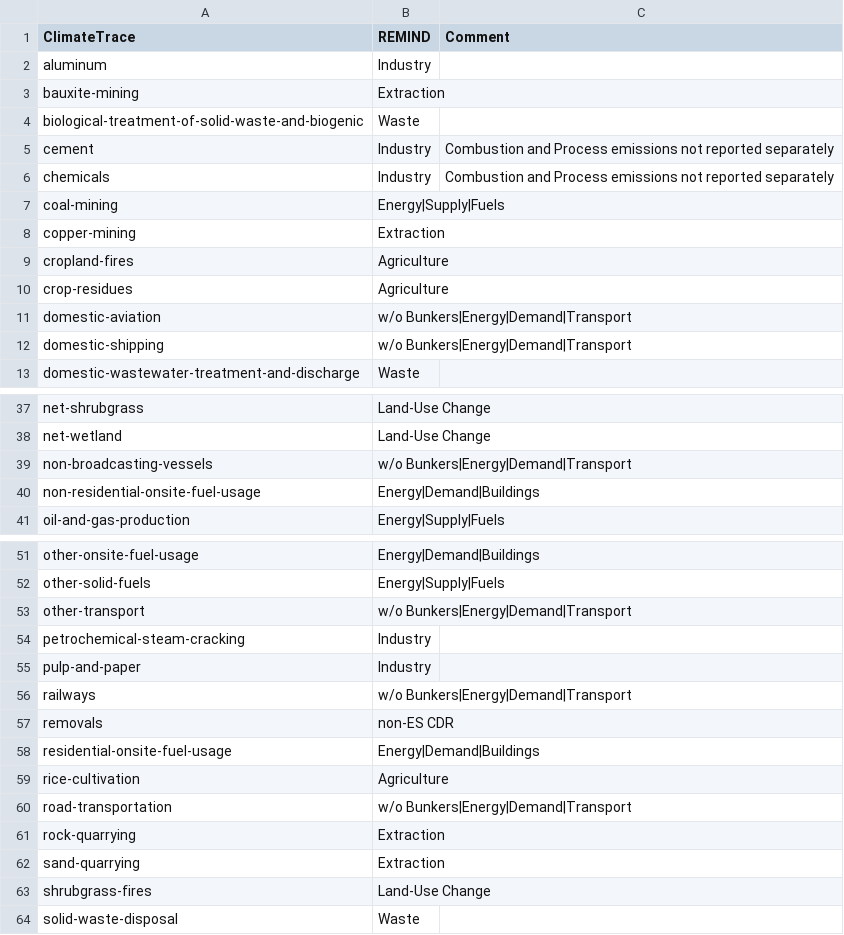
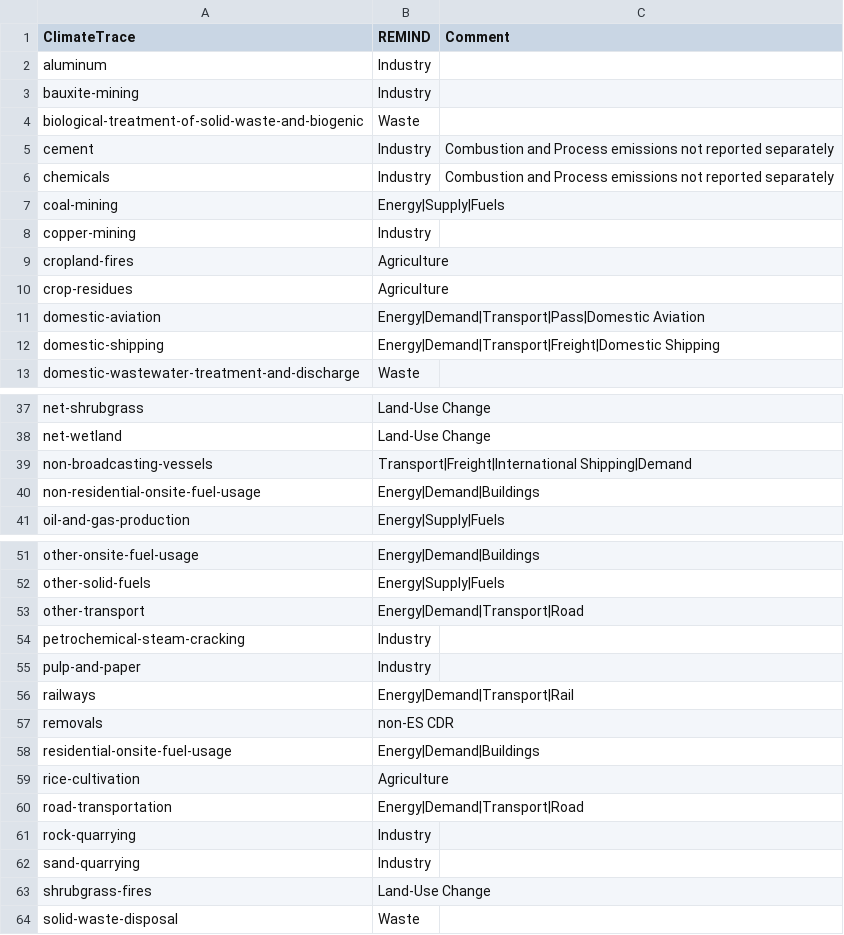
Before and after one commit to pik-piam/mrremind, a CSV file: inst/extdata/sectoral/mappingClimateTrace.csv, drawn as a sheet; only a part is shown, gaps mark what is left out; the diff covers the shown part only.

Commit message:
climateTrace mapping fixes

```diff
--- a/inst/extdata/sectoral/mappingClimateTrace.csv
+++ b/inst/extdata/sectoral/mappingClimateTrace.csv
@@ -2,3 +2,3 @@ ClimateTrace;REMIND;Comment
 aluminum;Industry;
-bauxite-mining;Extraction;
+bauxite-mining;Industry;
 biological-treatment-of-solid-waste-and-biogenic;Waste;
@@ -7,7 +7,7 @@ chemicals;Industry;Combustion and Process emissions not reported separately
 coal-mining;Energy|Supply|Fuels;
-copper-mining;Extraction;
+copper-mining;Industry;
 cropland-fires;Agriculture;
 crop-residues;Agriculture;
-domestic-aviation;w/o Bunkers|Energy|Demand|Transport;
-domestic-shipping;w/o Bunkers|Energy|Demand|Transport;
+domestic-aviation;Energy|Demand|Transport|Pass|Domestic Aviation;
+domestic-shipping;Energy|Demand|Transport|Freight|Domestic Shipping;
 domestic-wastewater-treatment-and-discharge;Waste;
@@ -38,3 +38,3 @@ net-shrubgrass;Land-Use Change;
 net-wetland;Land-Use Change;
-non-broadcasting-vessels;w/o Bunkers|Energy|Demand|Transport;
+non-broadcasting-vessels;Transport|Freight|International Shipping|Demand;
 non-residential-onsite-fuel-usage;Energy|Demand|Buildings;
@@ -52,6 +52,6 @@ other-onsite-fuel-usage;Energy|Demand|Buildings;
 other-solid-fuels;Energy|Supply|Fuels;
-other-transport;w/o Bunkers|Energy|Demand|Transport;
+other-transport;Energy|Demand|Transport|Road;
 petrochemical-steam-cracking;Industry;
 pulp-and-paper;Industry;
-railways;w/o Bunkers|Energy|Demand|Transport;
+railways;Energy|Demand|Transport|Rail;
 removals;non-ES CDR;
@@ -59,5 +59,5 @@ residential-onsite-fuel-usage;Energy|Demand|Buildings;
 rice-cultivation;Agriculture;
-road-transportation;w/o Bunkers|Energy|Demand|Transport;
-rock-quarrying;Extraction;
-sand-quarrying;Extraction;
+road-transportation;Energy|Demand|Transport|Road;
+rock-quarrying;Industry;
+sand-quarrying;Industry;
 shrubgrass-fires;Land-Use Change;
```
Also changed, not shown: 2 edited cells elsewhere in this file, 1 other file.
